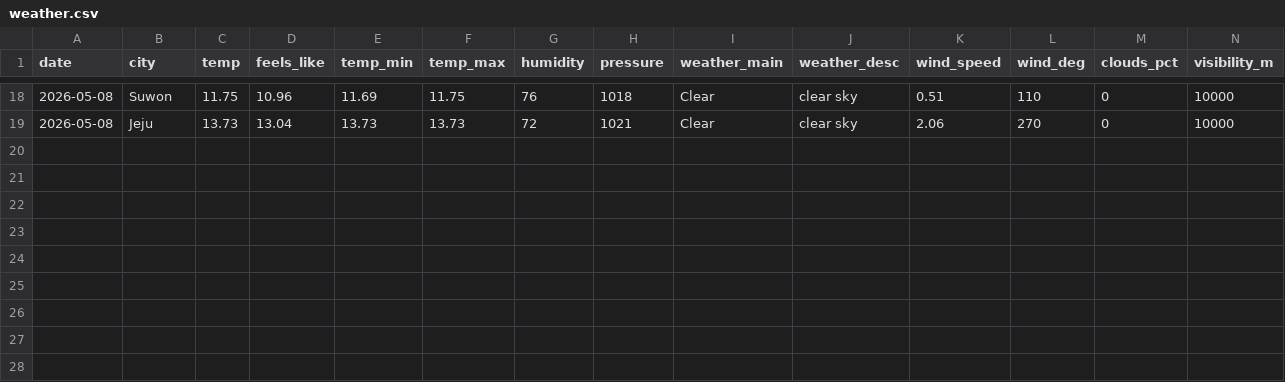
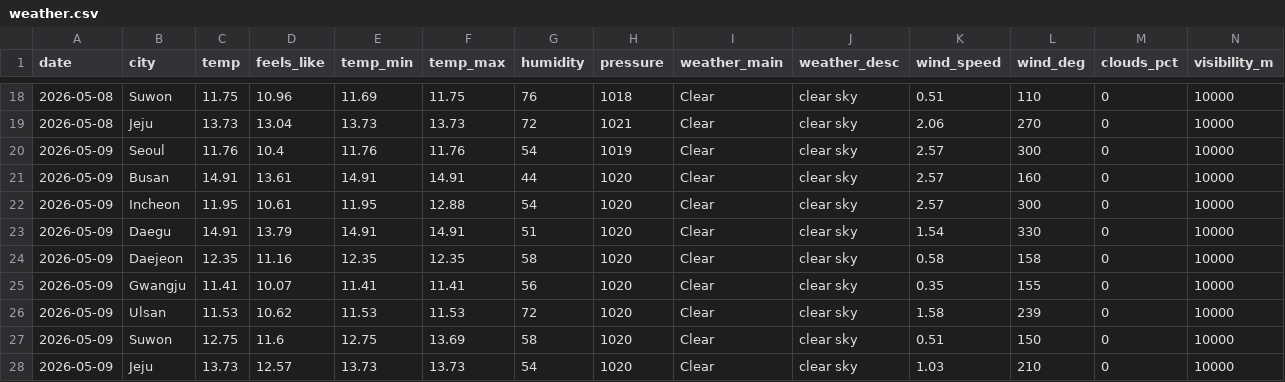
Before and after one commit to icedo724/data_collection, a CSV file: data/environment/weather.csv, drawn as a sheet; only a part is shown, gaps mark what is left out; rows hold the shown columns only; the diff names each change by its address in the sheet, - before the commit and + after, or states it on an @@ line.

```diff
--- a/data/environment/weather.csv
+++ b/data/environment/weather.csv
+row 20: 2026-05-09 | Seoul | 11.76 | 10.4 | 11.76 | 11.76 | 54 | 1019 | Clear | clear sky | 2.57 | 300 | 0 | 10000
+row 21: 2026-05-09 | Busan | 14.91 | 13.61 | 14.91 | 14.91 | 44 | 1020 | Clear | clear sky | 2.57 | 160 | 0 | 10000
+row 22: 2026-05-09 | Incheon | 11.95 | 10.61 | 11.95 | 12.88 | 54 | 1020 | Clear | clear sky | 2.57 | 300 | 0 | 10000
+row 23: 2026-05-09 | Daegu | 14.91 | 13.79 | 14.91 | 14.91 | 51 | 1020 | Clear | clear sky | 1.54 | 330 | 0 | 10000
+row 24: 2026-05-09 | Daejeon | 12.35 | 11.16 | 12.35 | 12.35 | 58 | 1020 | Clear | clear sky | 0.58 | 158 | 0 | 10000
+row 25: 2026-05-09 | Gwangju | 11.41 | 10.07 | 11.41 | 11.41 | 56 | 1020 | Clear | clear sky | 0.35 | 155 | 0 | 10000
+row 26: 2026-05-09 | Ulsan | 11.53 | 10.62 | 11.53 | 11.53 | 72 | 1020 | Clear | clear sky | 1.58 | 239 | 0 | 10000
+row 27: 2026-05-09 | Suwon | 12.75 | 11.6 | 12.75 | 13.69 | 58 | 1020 | Clear | clear sky | 0.51 | 150 | 0 | 10000
+row 28: 2026-05-09 | Jeju | 13.73 | 12.57 | 13.73 | 13.73 | 54 | 1020 | Clear | clear sky | 1.03 | 210 | 0 | 10000
```
Also changed, not shown: data/environment/oil_price.csv, data/markets/commodities.csv, 4 other files.
